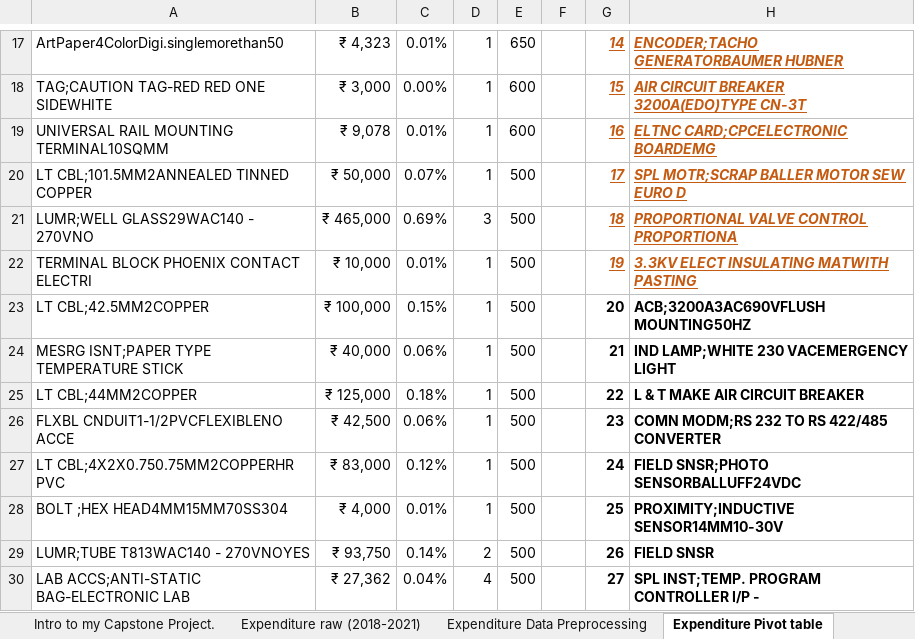
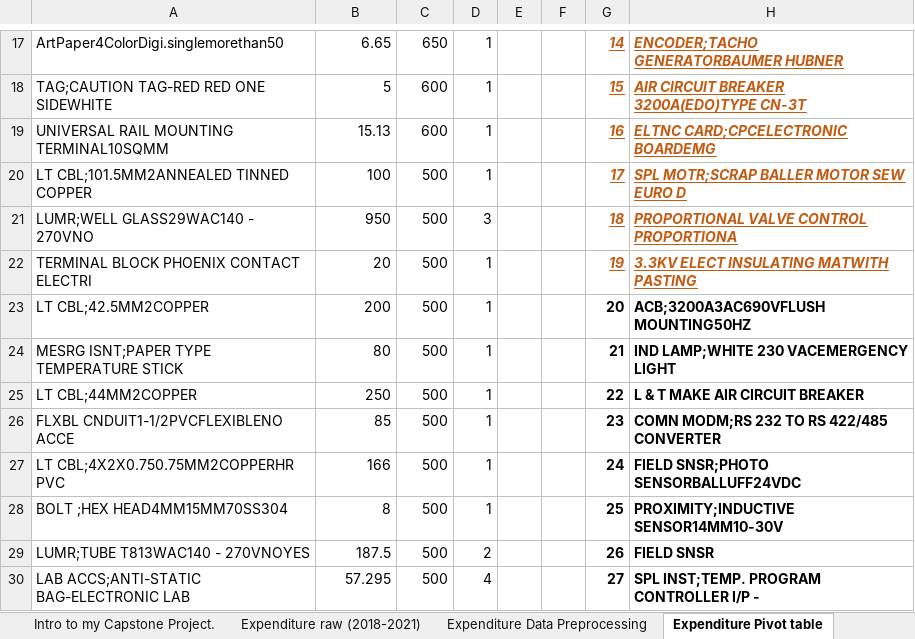
Before and after one commit to hem436/506761, an Excel workbook: Electrical Expenditure Analysis.xlsx, sheet Expenditure Pivot table, drawn as a sheet; only a part is shown, gaps mark what is left out; values as stored, in another font and other column widths than the file's, no borders; charts and pictures and table styles not drawn; the diff covers the shown part only; the diff names each change by its address in the sheet, - before the commit and + after, or states it on an @@ line.

Commit message:
Update Electrical Expenditure Analysis.xlsx

```diff
--- a/Electrical Expenditure Analysis.xlsx (sheet Expenditure Pivot table)
+++ b/Electrical Expenditure Analysis.xlsx (sheet Expenditure Pivot table)
-B17: ₹ 4,323
+B17: 6.65
-C17: 0.01%
+C17: 650
-E17: 650
+E17: (empty)
-B18: ₹ 3,000
+B18: 5
-C18: 0.00%
+C18: 600
-E18:E19: 600
+E18:E19: (empty)
-B19: ₹ 9,078
+B19: 15.13
-C19: 0.01%
+C19: 600
-B20: ₹ 50,000
+B20: 100
-C20: 0.07%
+C20: 500
-E20:E30: 500
+E20:E30: (empty)
-B21: ₹ 465,000
+B21: 950
-C21: 0.69%
+C21: 500
-B22: ₹ 10,000
+B22: 20
-C22: 0.01%
+C22: 500
-B23: ₹ 100,000
+B23: 200
-C23: 0.15%
+C23: 500
-B24: ₹ 40,000
+B24: 80
-C24: 0.06%
+C24: 500
-B25: ₹ 125,000
+B25: 250
-C25: 0.18%
+C25: 500
-B26: ₹ 42,500
+B26: 85
-C26: 0.06%
+C26: 500
-B27: ₹ 83,000
+B27: 166
-C27: 0.12%
+C27: 500
-B28: ₹ 4,000
+B28: 8
-C28: 0.01%
+C28: 500
-B29: ₹ 93,750
+B29: 187.5
-C29: 0.14%
+C29: 500
-B30: ₹ 27,362
+B30: 57.295
-C30: 0.04%
+C30: 500
```
Also changed, not shown: 1167 edited cells elsewhere in this sheet, other sheet tabs, charts or pictures.
